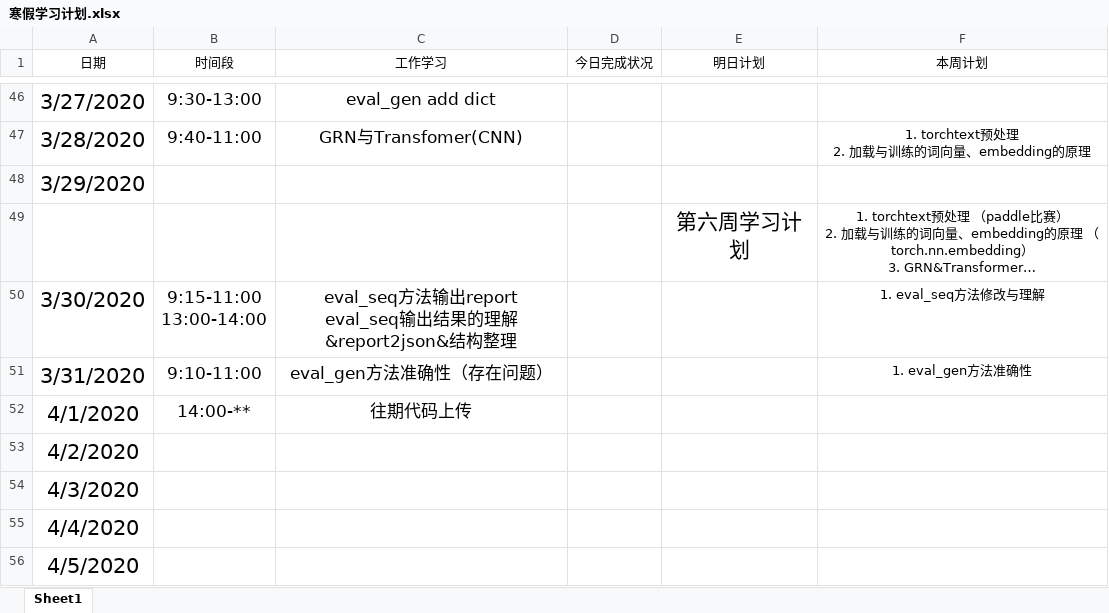
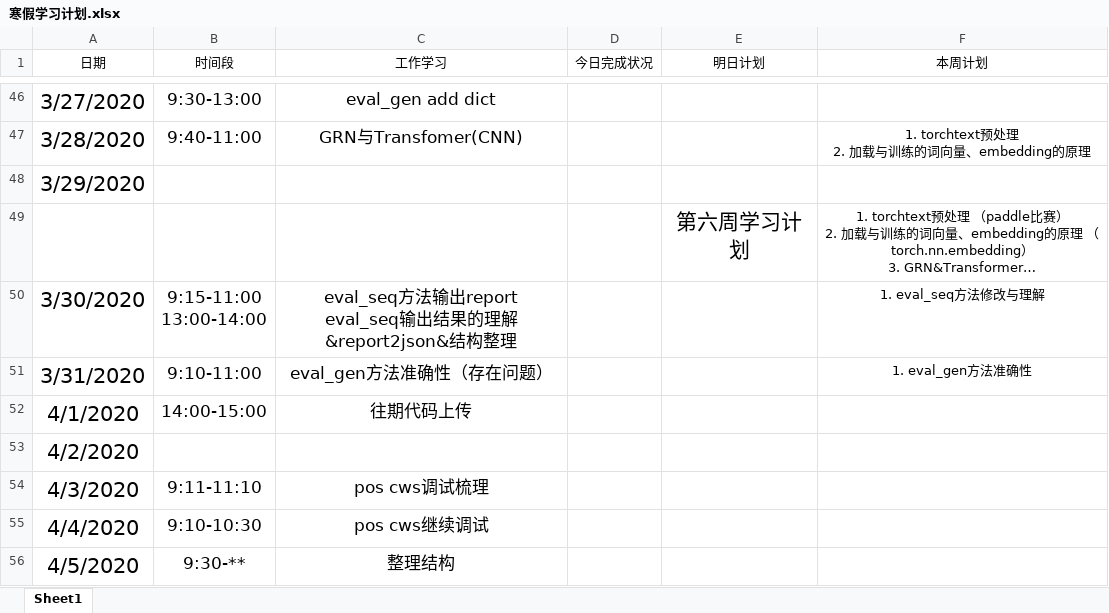
Before and after one commit to Just-silent/ner_re, an Excel workbook: doc/寒假学习计划.xlsx, sheet Sheet1, drawn as a sheet; only a part is shown, gaps mark what is left out; long unchanged cells end in …; values as stored, in another font and other column widths than the file's, no borders; conditional formats and table styles not drawn; the diff names each change by its address in the sheet, - before the commit and + after, or states it on an @@ line.

Commit message:
update doc/寒假学习计划.xlsx

```diff
--- a/doc/寒假学习计划.xlsx (sheet Sheet1)
+++ b/doc/寒假学习计划.xlsx (sheet Sheet1)
-B52 (时间段): 14:00-**
+B52 (时间段): 14:00-15:00
-B54 (时间段): (empty)
+B54 (时间段): 9:11-11:10
-C54 (工作学习): (empty)
+C54 (工作学习): pos cws调试梳理
-B55 (时间段): (empty)
+B55 (时间段): 9:10-10:30
-C55 (工作学习): (empty)
+C55 (工作学习): pos cws继续调试
-B56 (时间段): (empty)
+B56 (时间段): 9:30-**
-C56 (工作学习): (empty)
+C56 (工作学习): 整理结构
```
